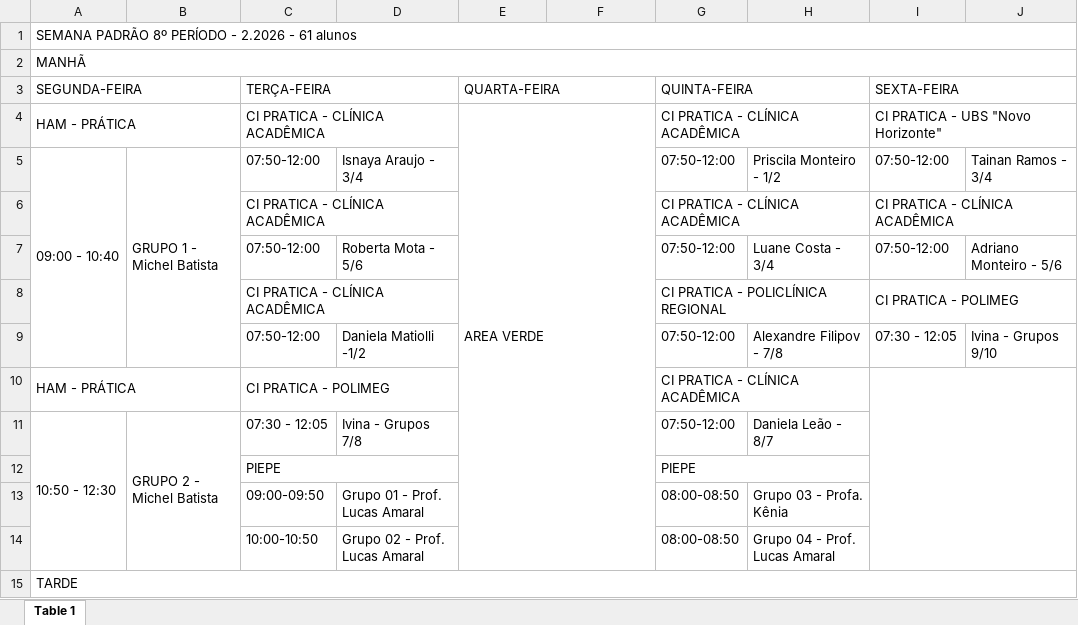
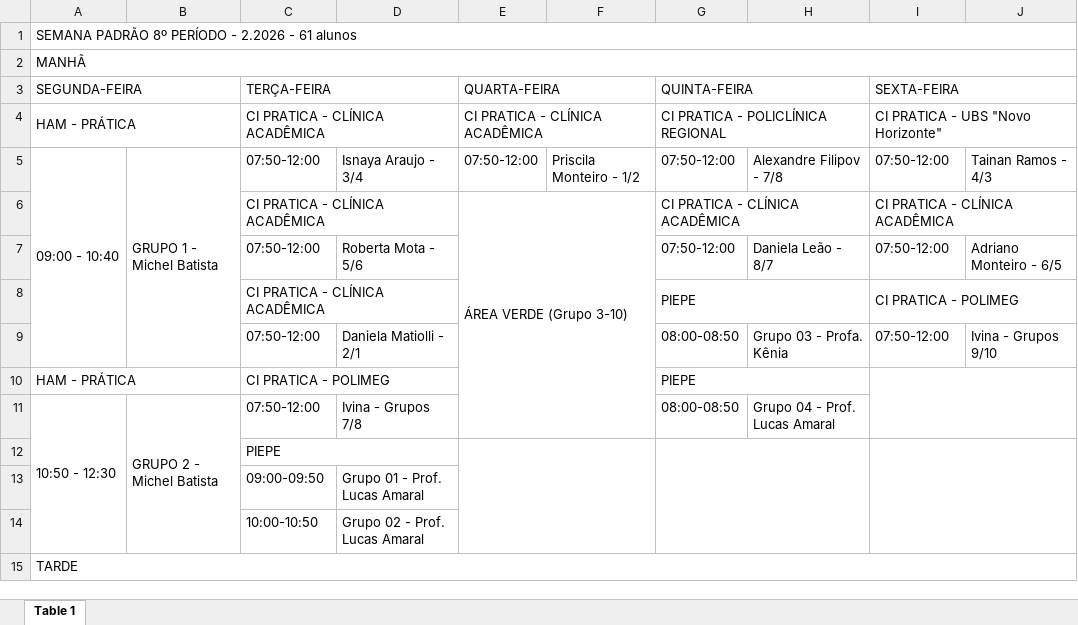
Before and after one commit to gabrielsvieira01/gabrielsvieira01.github.io, an Excel workbook: agenda/data/schedule.xlsx, sheet Table 1, drawn as a sheet; only a part is shown; values as stored, in another font and other column widths than the file's, no cell formats; removed rows and columns are numbered as before the commit, all else as after; the diff covers the shown part only; the diff names each change by its address in the sheet, - before the commit and + after, or states it on an @@ line.

```diff
--- a/agenda/data/schedule.xlsx (sheet Table 1)
+++ b/agenda/data/schedule.xlsx (sheet Table 1)
-E4 (QUARTA-FEIRA): AREA VERDE
+E4 (QUARTA-FEIRA): CI PRATICA - CLÍNICA ACADÊMICA
-E4:F14 merged
+E4:F4 merged
-G4 (QUINTA-FEIRA): CI PRATICA - CLÍNICA ACADÊMICA
+G4 (QUINTA-FEIRA): CI PRATICA - POLICLÍNICA REGIONAL
-E5 (QUARTA-FEIRA): (empty)
+E5 (QUARTA-FEIRA): 07:50-12:00
-F5: (empty)
+F5: Priscila Monteiro - 1/2
-H5: Priscila Monteiro - 1/2
+H5: Alexandre Filipov - 7/8
-J5: Tainan Ramos - 3/4
+J5: Tainan Ramos - 4/3
-E6 (QUARTA-FEIRA): (empty)
+E6 (QUARTA-FEIRA): ÁREA VERDE (Grupo 3-10)
+E6:F11 merged
-H7: Luane Costa - 3/4
+H7: Daniela Leão - 8/7
-J7: Adriano Monteiro - 5/6
+J7: Adriano Monteiro - 6/5
-G8 (QUINTA-FEIRA): CI PRATICA - POLICLÍNICA REGIONAL
+G8 (QUINTA-FEIRA): PIEPE
-D9: Daniela Matiolli -1/2
+D9: Daniela Matiolli - 2/1
-G9 (QUINTA-FEIRA): 07:50-12:00
+G9 (QUINTA-FEIRA): 08:00-08:50
-H9: Alexandre Filipov - 7/8
+H9: Grupo 03 - Profa. Kênia
-I9 (SEXTA-FEIRA): 07:30 - 12:05
+I9 (SEXTA-FEIRA): 07:50-12:00
-G10 (QUINTA-FEIRA): CI PRATICA - CLÍNICA ACADÊMICA
+G10 (QUINTA-FEIRA): PIEPE
-I10:J14 merged
+I10:J11 merged
-C11 (TERÇA-FEIRA): 07:30 - 12:05
+C11 (TERÇA-FEIRA): 07:50-12:00
-G11 (QUINTA-FEIRA): 07:50-12:00
+G11 (QUINTA-FEIRA): 08:00-08:50
-H11: Daniela Leão - 8/7
+H11: Grupo 04 - Prof. Lucas Amaral
+E12:F14 merged
-G12 (QUINTA-FEIRA): PIEPE
+G12 (QUINTA-FEIRA): (empty)
-G12:H12 merged
+G12:H14 merged
+I12:J14 merged
-G13:G14 (QUINTA-FEIRA): 08:00-08:50
+G13:G14 (QUINTA-FEIRA): (empty)
-H13: Grupo 03 - Profa. Kênia
+H13: (empty)
-H14: Grupo 04 - Prof. Lucas Amaral
+H14: (empty)
```
Also changed, not shown: 6 added rows, 2 removed rows, 28 edited cells and merged cells elsewhere in this sheet, cell formats, 8 other files.
